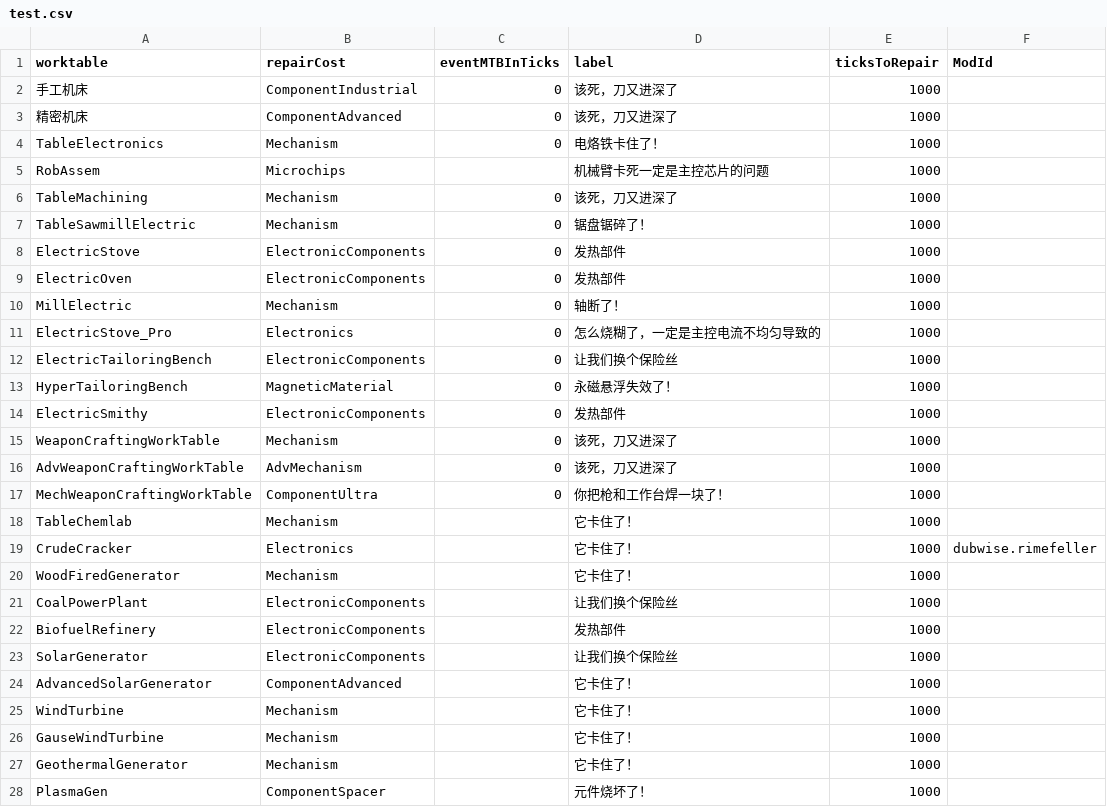
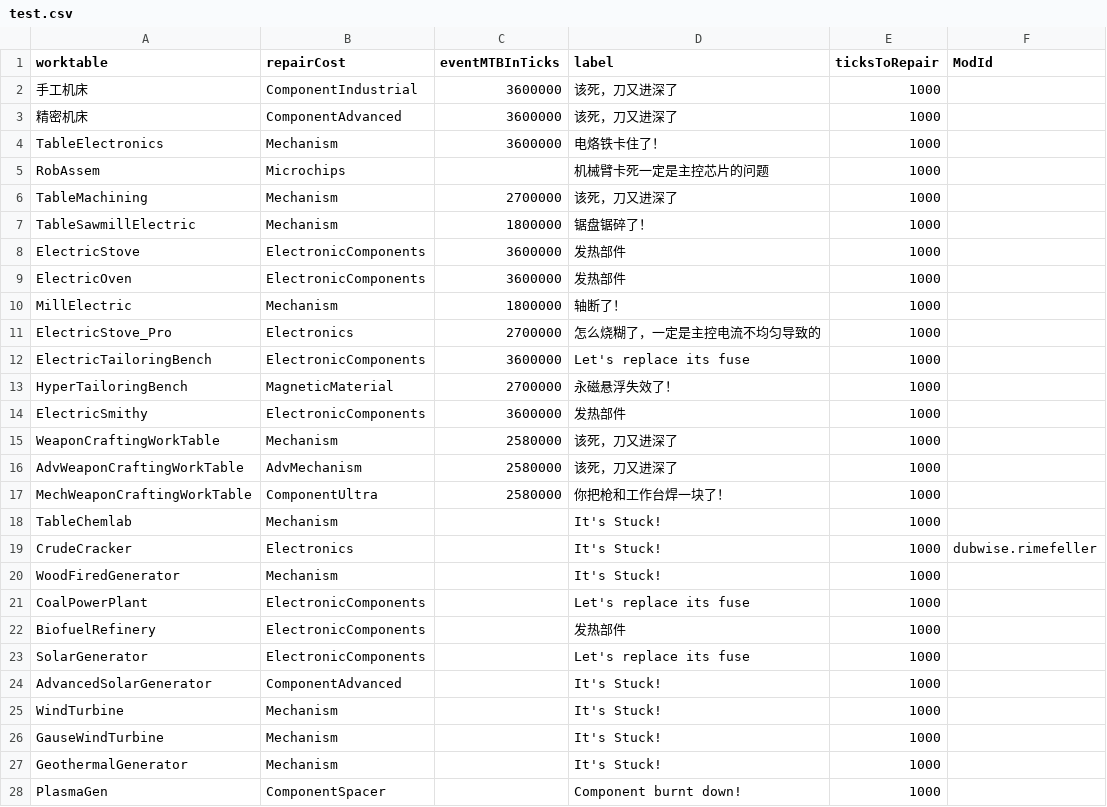
Before and after one commit to masakitenchi/Isekaiob.CompBreakdownableEx, a CSV file: test.csv, drawn as a sheet; only a part is shown; the diff covers the shown part only.

Commit message:
Update export script
use utf_8_sig to resolve BOM error
Fix 0 MTB ticks for some buildings

```diff
--- a/test.csv
+++ b/test.csv
@@ -1,28 +1,28 @@
 worktable,repairCost,eventMTBInTicks,label,ticksToRepair,ModId
-手工机床,ComponentIndustrial,0,该死，刀又进深了,1000,
-精密机床,ComponentAdvanced,0,该死，刀又进深了,1000,
-TableElectronics,Mechanism,0,电烙铁卡住了！,1000,
+手工机床,ComponentIndustrial,3600000,该死，刀又进深了,1000,
+精密机床,ComponentAdvanced,3600000,该死，刀又进深了,1000,
+TableElectronics,Mechanism,3600000,电烙铁卡住了！,1000,
 RobAssem,Microchips,,机械臂卡死一定是主控芯片的问题,1000,
-TableMachining,Mechanism,0,该死，刀又进深了,1000,
-TableSawmillElectric,Mechanism,0,锯盘锯碎了！,1000,
-ElectricStove,ElectronicComponents,0,发热部件,1000,
-ElectricOven,ElectronicComponents,0,发热部件,1000,
-MillElectric,Mechanism,0,轴断了！,1000,
-ElectricStove_Pro,Electronics,0,怎么烧糊了，一定是主控电流不均匀导致的,1000,
-ElectricTailoringBench,ElectronicComponents,0,让我们换个保险丝,1000,
-HyperTailoringBench,MagneticMaterial,0,永磁悬浮失效了！,1000,
-ElectricSmithy,ElectronicComponents,0,发热部件,1000,
-WeaponCraftingWorkTable,Mechanism,0,该死，刀又进深了,1000,
-AdvWeaponCraftingWorkTable,AdvMechanism,0,该死，刀又进深了,1000,
-MechWeaponCraftingWorkTable,ComponentUltra,0,你把枪和工作台焊一块了！,1000,
-TableChemlab,Mechanism,,它卡住了！,1000,
-CrudeCracker,Electronics,,它卡住了！,1000,dubwise.rimefeller
-WoodFiredGenerator,Mechanism,,它卡住了！,1000,
-CoalPowerPlant,ElectronicComponents,,让我们换个保险丝,1000,
+TableMachining,Mechanism,2700000,该死，刀又进深了,1000,
+TableSawmillElectric,Mechanism,1800000,锯盘锯碎了！,1000,
+ElectricStove,ElectronicComponents,3600000,发热部件,1000,
+ElectricOven,ElectronicComponents,3600000,发热部件,1000,
+MillElectric,Mechanism,1800000,轴断了！,1000,
+ElectricStove_Pro,Electronics,2700000,怎么烧糊了，一定是主控电流不均匀导致的,1000,
+ElectricTailoringBench,ElectronicComponents,3600000,Let's replace its fuse,1000,
+HyperTailoringBench,MagneticMaterial,2700000,永磁悬浮失效了！,1000,
+ElectricSmithy,ElectronicComponents,3600000,发热部件,1000,
+WeaponCraftingWorkTable,Mechanism,2580000,该死，刀又进深了,1000,
+AdvWeaponCraftingWorkTable,AdvMechanism,2580000,该死，刀又进深了,1000,
+MechWeaponCraftingWorkTable,ComponentUltra,2580000,你把枪和工作台焊一块了！,1000,
+TableChemlab,Mechanism,,It's Stuck!,1000,
+CrudeCracker,Electronics,,It's Stuck!,1000,dubwise.rimefeller
+WoodFiredGenerator,Mechanism,,It's Stuck!,1000,
+CoalPowerPlant,ElectronicComponents,,Let's replace its fuse,1000,
 BiofuelRefinery,ElectronicComponents,,发热部件,1000,
-SolarGenerator,ElectronicComponents,,让我们换个保险丝,1000,
-AdvancedSolarGenerator,ComponentAdvanced,,它卡住了！,1000,
-WindTurbine,Mechanism,,它卡住了！,1000,
-GauseWindTurbine,Mechanism,,它卡住了！,1000,
-GeothermalGenerator,Mechanism,,它卡住了！,1000,
-PlasmaGen,ComponentSpacer,,元件烧坏了！,1000,
+SolarGenerator,ElectronicComponents,,Let's replace its fuse,1000,
+AdvancedSolarGenerator,ComponentAdvanced,,It's Stuck!,1000,
+WindTurbine,Mechanism,,It's Stuck!,1000,
+GauseWindTurbine,Mechanism,,It's Stuck!,1000,
+GeothermalGenerator,Mechanism,,It's Stuck!,1000,
+PlasmaGen,ComponentSpacer,,Component burnt down!,1000,
```
Also changed, not shown: 7 edited cells elsewhere in this file, 3 other files.
